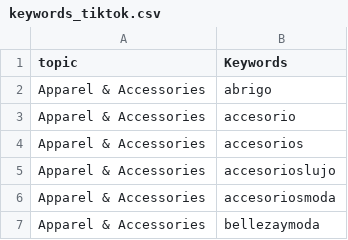
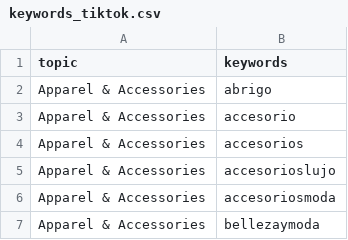
Before and after one commit to cmina4/TFM, a CSV file: keywords_tiktok.csv, drawn as a sheet; only a part is shown.

Commit message:
Update keywords_tiktok.csv

```diff
--- a/keywords_tiktok.csv
+++ b/keywords_tiktok.csv
@@ -1,2 +1,2 @@
-topic;Keywords
+topic;keywords
 Apparel & Accessories;abrigo
```
